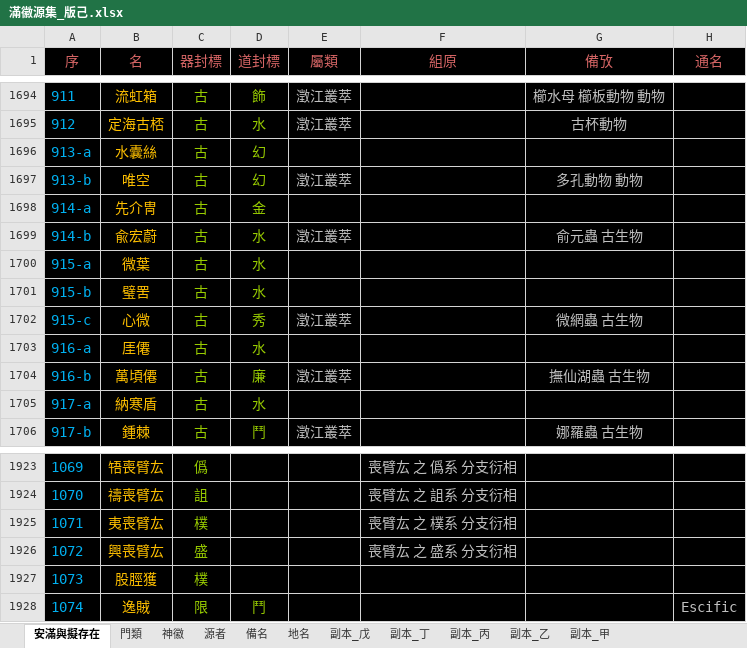
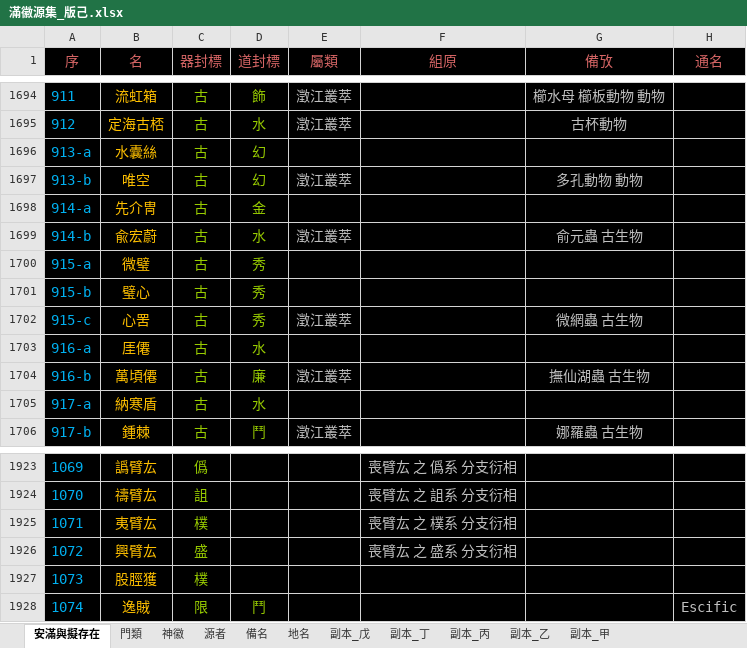
Before and after one commit to sealleci/AnMan, an Excel workbook: docs/滿徽源集_版己.xlsx, sheet 安滿與擬存在, drawn as a sheet; only a part is shown, gaps mark what is left out; values as stored, in another font and other column widths than the file's, no borders; the diff covers the shown part only; the diff names each change by its address in the sheet, - before the commit and + after, or states it on an @@ line.

```diff
--- a/docs/滿徽源集_版己.xlsx (sheet 安滿與擬存在)
+++ b/docs/滿徽源集_版己.xlsx (sheet 安滿與擬存在)
-B1700 (名): 微葉
+B1700 (名): 微璧
-D1700:D1701 (道封標): 水
+D1700:D1701 (道封標): 秀
-B1701 (名): 璧罟
+B1701 (名): 璧心
-B1702 (名): 心微
+B1702 (名): 心罟
-B1923 (名): 啎喪臂厷
+B1923 (名): 譌臂厷
-B1924 (名): 禱喪臂厷
+B1924 (名): 禱臂厷
-B1925 (名): 夷喪臂厷
+B1925 (名): 夷臂厷
-B1926 (名): 興喪臂厷
+B1926 (名): 興臂厷
```
Also changed, not shown: 27 edited cells elsewhere in this sheet, 3 other files.
